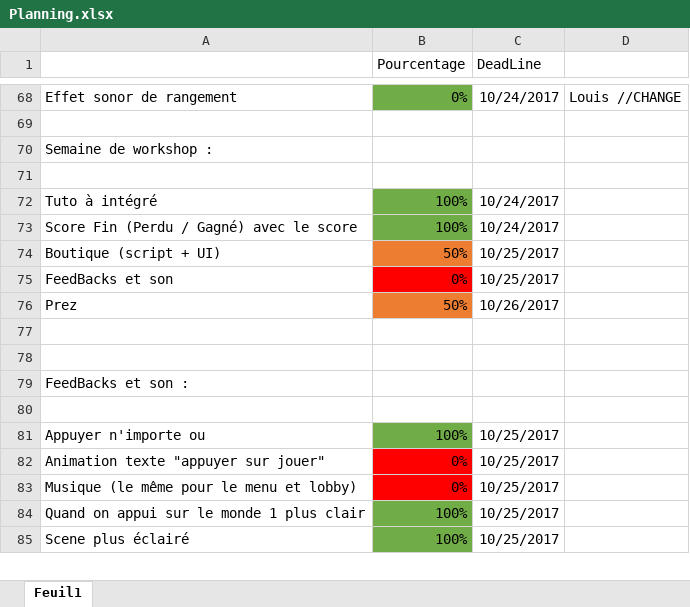
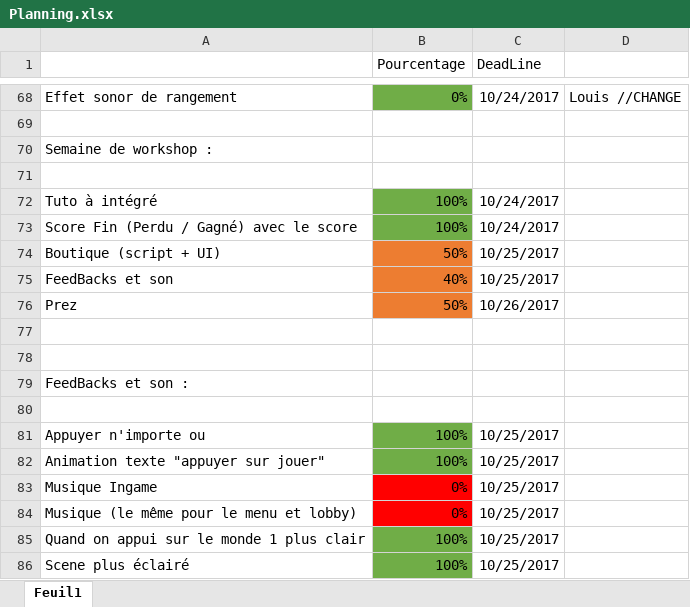
Before and after one commit to psyko33/tetrislike, an Excel workbook: Docs/Planning.xlsx, sheet Feuil1, drawn as a sheet; only a part is shown, gaps mark what is left out; values as stored, in another font and other column widths than the file's, no borders; the diff names each change by its address in the sheet, - before the commit and + after, or states it on an @@ line.

Commit message:
maj plannig

```diff
--- a/Docs/Planning.xlsx (sheet Feuil1)
+++ b/Docs/Planning.xlsx (sheet Feuil1)
-B75 (Pourcentage): 0%
+B75 (Pourcentage): 40%
-B75 fill: #FF0000
+B75 fill: #ED7D31
-B82 (Pourcentage): 0%
+B82 (Pourcentage): 100%
-B82 fill: #FF0000
+B82 fill: #70AD47
+row 83: Musique Ingame | 0% | 10/25/2017
```
